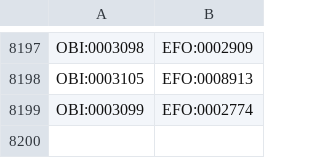
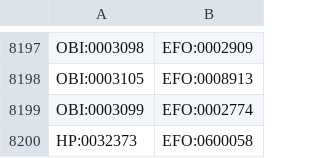
Before and after one commit to EBISPOT/efo, a CSV file: src/templates/subclasses.csv, drawn as a sheet; only a part is shown, gaps mark what is left out; the diff names each change by its address in the sheet, - before the commit and + after, or states it on an @@ line.

```diff
--- a/src/templates/subclasses.csv
+++ b/src/templates/subclasses.csv
+row 8200: HP:0032373 | EFO:0600058
```
Also changed, not shown: 11 other files.
